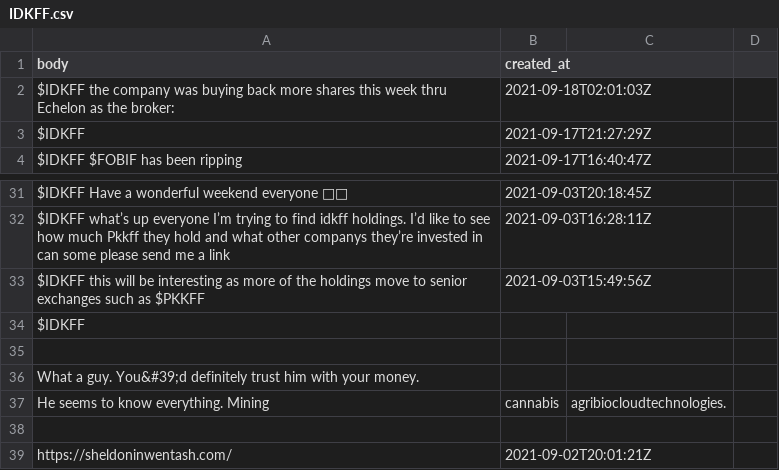
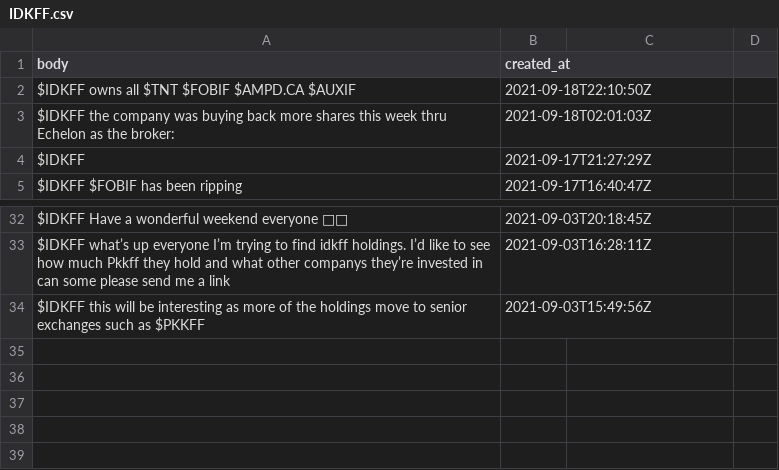
Before and after one commit to dli-invest/conscrap, a CSV file: data/twits/IDKFF.csv, drawn as a sheet; only a part is shown, gaps mark what is left out; removed rows and columns are numbered as before the commit, all else as after; the diff names each change by its address in the sheet, - before the commit and + after, or states it on an @@ line.

```diff
--- a/data/twits/IDKFF.csv
+++ b/data/twits/IDKFF.csv
+row 2: $IDKFF owns all $TNT $FOBIF $AMPD.CA $AUXIF | 2021-09-18T22:10:50Z
-row 34: $IDKFF
-row 35: (empty)
-row 36: What a guy. You&#39;d definitely trust him with your money.
-row 37: He seems to know everything. Mining | cannabis | agribiocloudtechnologies.
-row 38: (empty)
-row 39: https://sheldoninwentash.com/ | 2021-09-02T20:01:21Z
```
Also changed, not shown: data/twits/DMYI.csv, data/twits/TNT.csv, 1 other file.
